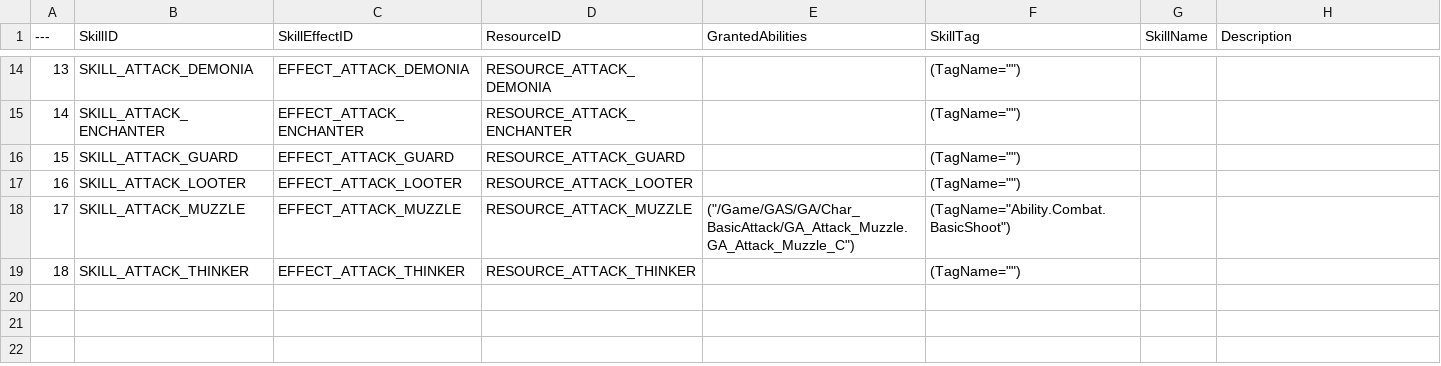
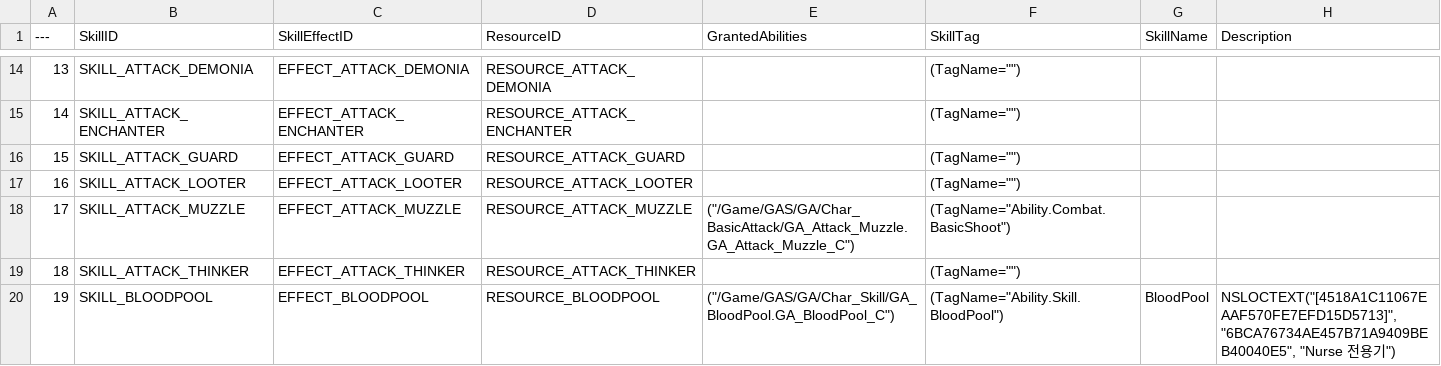
Before and after one commit to Lucky-Rabbit-s-Foot-v2/Lunar_Realm, a CSV file: ExternalSource/SkillStaticData.csv, drawn as a sheet; only a part is shown, gaps mark what is left out; the diff names each change by its address in the sheet, - before the commit and + after, or states it on an @@ line.

Commit message:
<chore> char, skill DT 익스포트

```diff
--- a/ExternalSource/SkillStaticData.csv
+++ b/ExternalSource/SkillStaticData.csv
+row 20: 19 | SKILL_BLOODPOOL | EFFECT_BLOODPOOL | RESOURCE_BLOODPOOL | ("/Game/GAS/GA/Char_Skill/GA_BloodPool.GA_BloodPool_C") | (TagName="Ability.Skill.BloodPool") | BloodPool | NSLOCTEXT("[4518A1C11067EAAF570FE7EFD15D5713]", "6BCA76734AE457B71A9409BEB40040E5", "Nurse 전용기")
```
Also changed, not shown: ExternalSource/SkillEffectData.csv, ExternalSource/SkillResourceData.csv, 1 other file.
